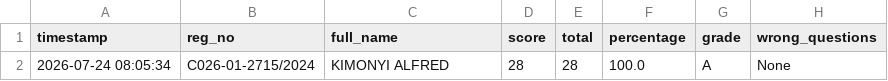
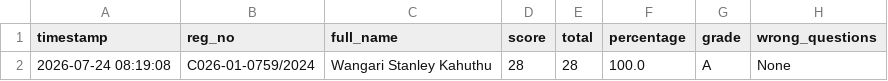
Before and after one commit to sirrom/3rd-year-assignment-, a CSV file: lab_kMeans/AI lab_assessment_results.csv, drawn as a sheet; only a part is shown; the diff names each change by its address in the sheet, - before the commit and + after, or states it on an @@ line.

Commit message:
Update AI lab_assessment_results.csv

```diff
--- a/lab_kMeans/AI lab_assessment_results.csv
+++ b/lab_kMeans/AI lab_assessment_results.csv
-A2 (timestamp): 2026-07-24 08:05:34
+A2 (timestamp): 2026-07-24 08:19:08
-B2 (reg_no): C026-01-2715/2024
+B2 (reg_no): C026-01-0759/2024
-C2 (full_name): KIMONYI ALFRED
+C2 (full_name): Wangari Stanley Kahuthu
```
